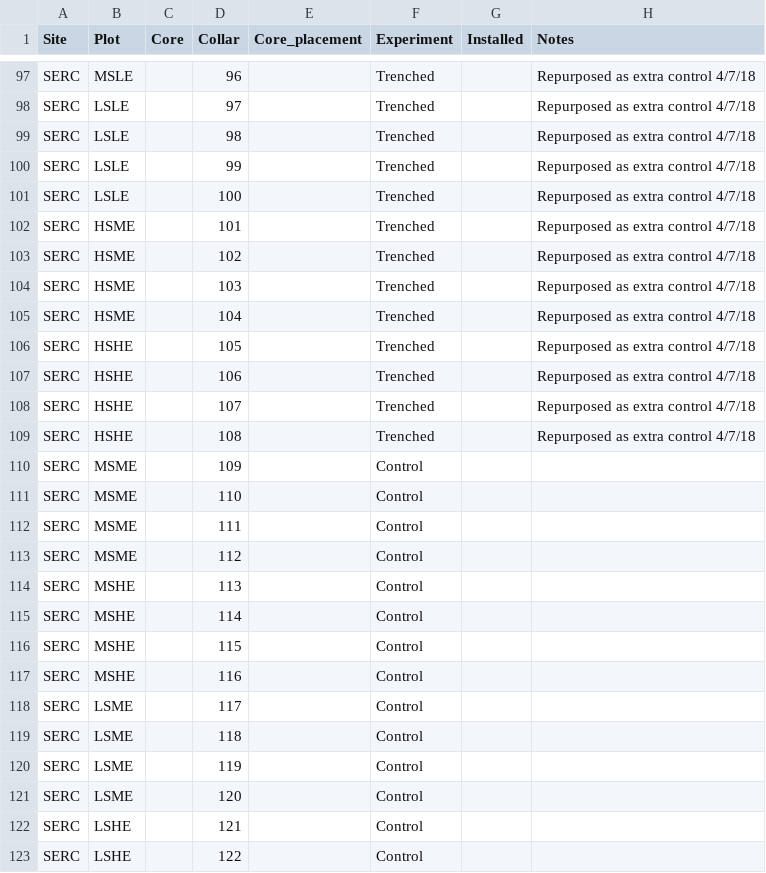
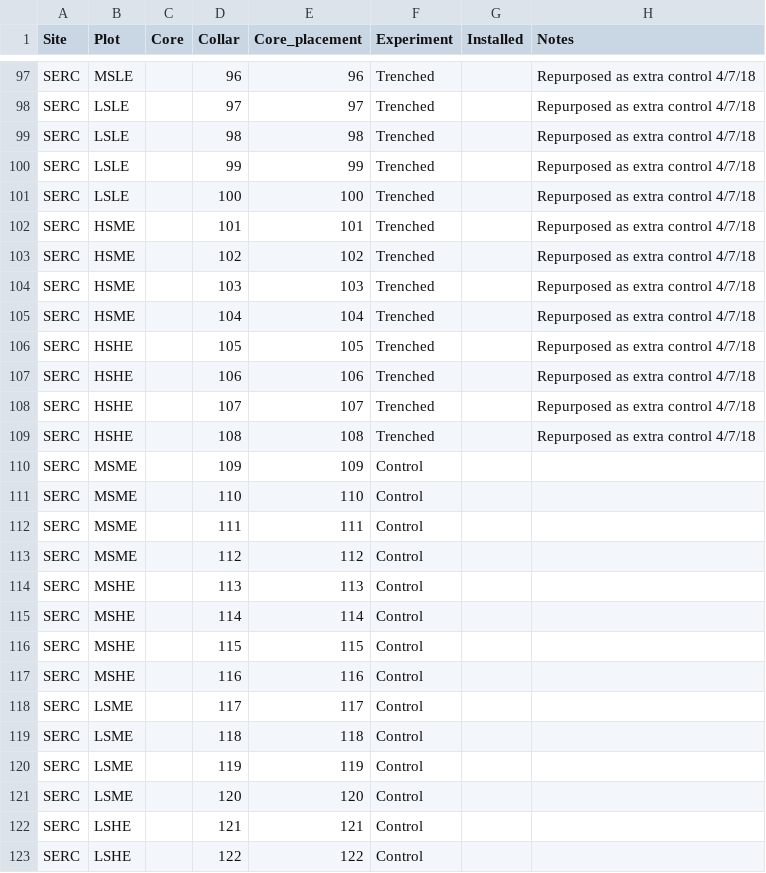
Before and after one commit to PNNL-PREMIS/PREMIS-ghg, a CSV file: design/cores_collars.csv, drawn as a sheet; only a part is shown, gaps mark what is left out; the diff covers the shown part only; the diff names each change by its address in the sheet, - before the commit and + after, or states it on an @@ line.

Commit message:
Extended Core_placement column
Copied over core numbers for control and tenched cores to another column. No core numbers were changed.

```diff
--- a/design/cores_collars.csv
+++ b/design/cores_collars.csv
-E97 (Core_placement): (empty)
+E97 (Core_placement): 96
-E98 (Core_placement): (empty)
+E98 (Core_placement): 97
-E99 (Core_placement): (empty)
+E99 (Core_placement): 98
-E100 (Core_placement): (empty)
+E100 (Core_placement): 99
-E101 (Core_placement): (empty)
+E101 (Core_placement): 100
-E102 (Core_placement): (empty)
+E102 (Core_placement): 101
-E103 (Core_placement): (empty)
+E103 (Core_placement): 102
-E104 (Core_placement): (empty)
+E104 (Core_placement): 103
-E105 (Core_placement): (empty)
+E105 (Core_placement): 104
-E106 (Core_placement): (empty)
+E106 (Core_placement): 105
-E107 (Core_placement): (empty)
+E107 (Core_placement): 106
-E108 (Core_placement): (empty)
+E108 (Core_placement): 107
-E109 (Core_placement): (empty)
+E109 (Core_placement): 108
-E110 (Core_placement): (empty)
+E110 (Core_placement): 109
-E111 (Core_placement): (empty)
+E111 (Core_placement): 110
-E112 (Core_placement): (empty)
+E112 (Core_placement): 111
-E113 (Core_placement): (empty)
+E113 (Core_placement): 112
-E114 (Core_placement): (empty)
+E114 (Core_placement): 113
-E115 (Core_placement): (empty)
+E115 (Core_placement): 114
-E116 (Core_placement): (empty)
+E116 (Core_placement): 115
-E117 (Core_placement): (empty)
+E117 (Core_placement): 116
-E118 (Core_placement): (empty)
+E118 (Core_placement): 117
-E119 (Core_placement): (empty)
+E119 (Core_placement): 118
-E120 (Core_placement): (empty)
+E120 (Core_placement): 119
-E121 (Core_placement): (empty)
+E121 (Core_placement): 120
-E122 (Core_placement): (empty)
+E122 (Core_placement): 121
-E123 (Core_placement): (empty)
+E123 (Core_placement): 122
```
Also changed, not shown: 29 edited cells elsewhere in this file.
